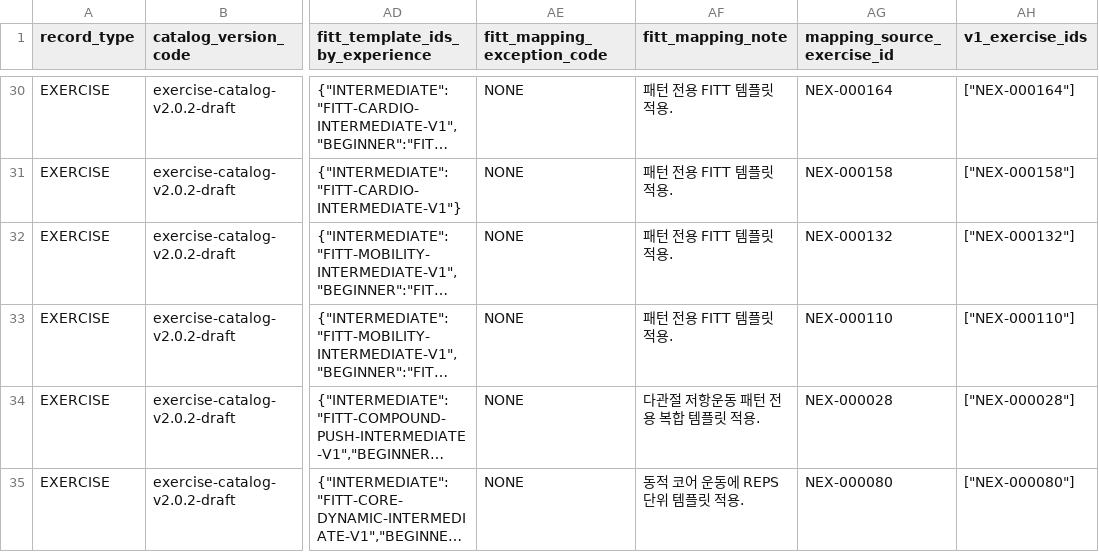
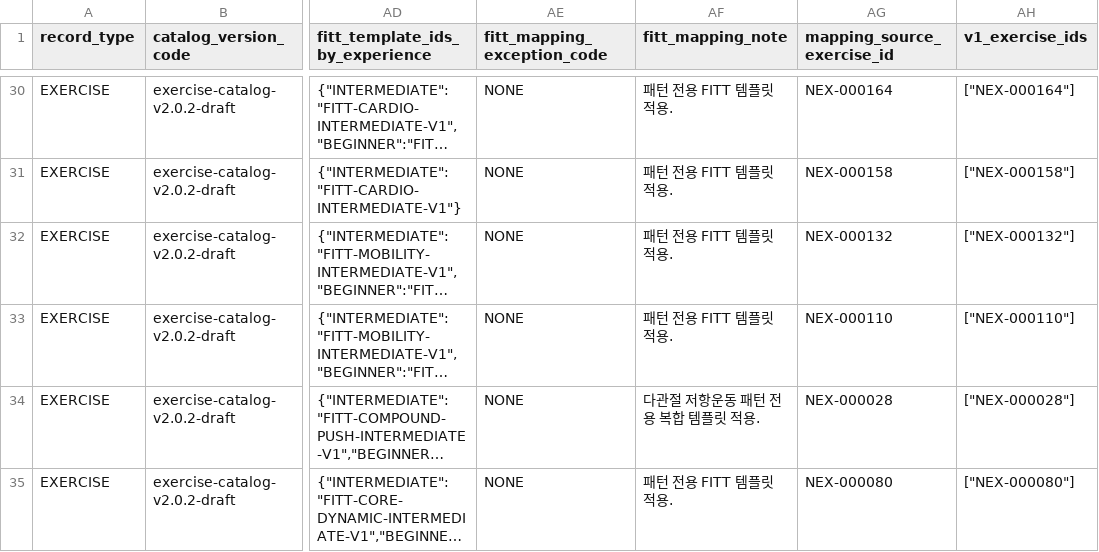
Before and after one commit to SKNETWORKS-FAMILY-AICAMP/SKN30-FINAL-5Team, a CSV file: data/generated/exercise-catalog-v2.0.2-draft/backend_bundle/catalog/exercises_v1_v2.csv, drawn as a sheet; only a part is shown, gaps mark what is left out; long unchanged cells end in …; the diff covers the shown part only; the diff names each change by its address in the sheet, - before the commit and + after, or states it on an @@ line.

```diff
--- a/data/generated/exercise-catalog-v2.0.2-draft/backend_bundle/catalog/exercises_v1_v2.csv
+++ b/data/generated/exercise-catalog-v2.0.2-draft/backend_bundle/catalog/exercises_v1_v2.csv
-AF35 (fitt_mapping_note): 동적 코어 운동에 REPS 단위 템플릿 적용.
+AF35 (fitt_mapping_note): 패턴 전용 FITT 템플릿 적용.
```
Also changed, not shown: 22 edited cells elsewhere in this file, data/generated/exercise-catalog-v2.0.2-draft/catalog/exercises_v1_v2.csv, data/generated/exercise-catalog-v2.0.2-draft/runtime/exercises_v1_v2.csv, 27 other files.
